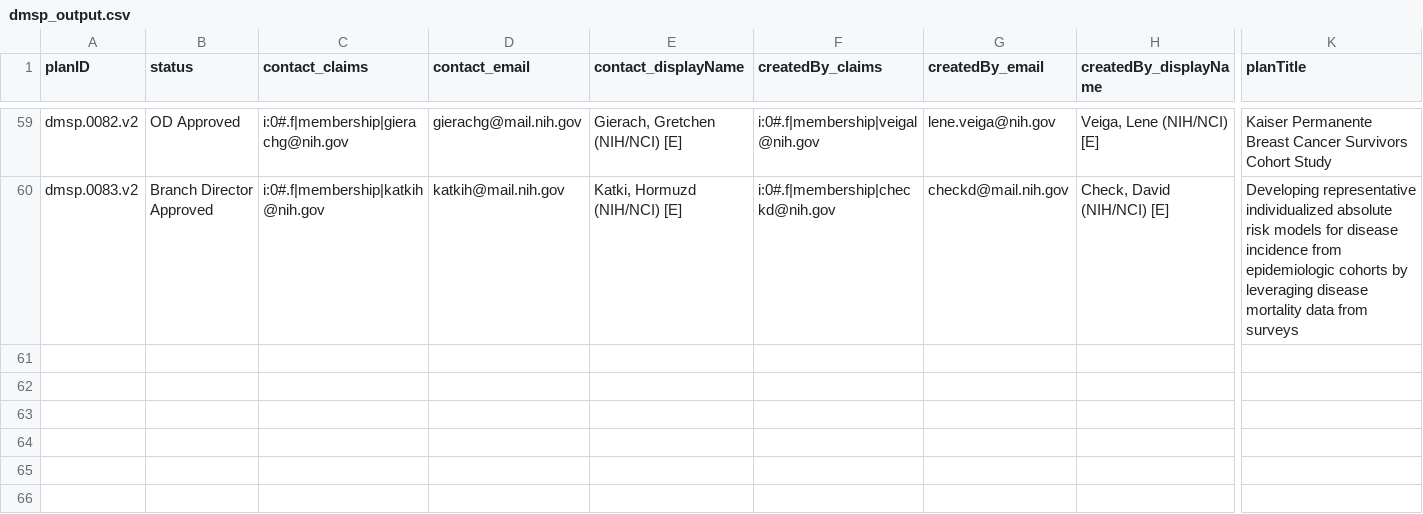
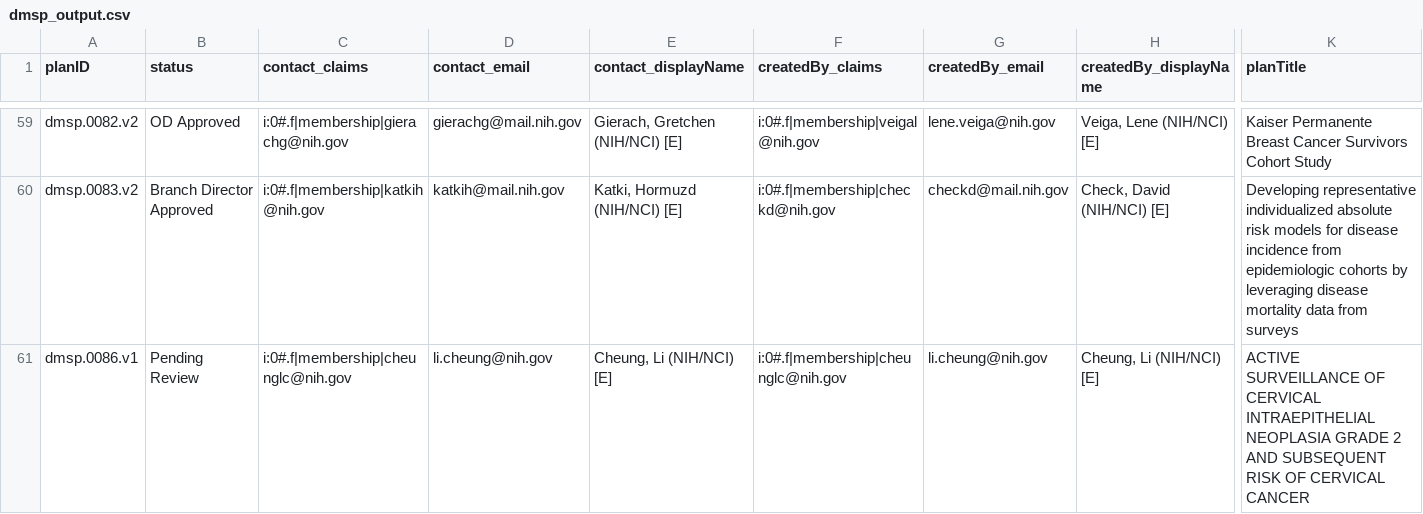
Before and after one commit to episphere/dataplatform, a CSV file: imports/dmsp_output.csv, drawn as a sheet; only a part is shown, gaps mark what is left out; rows hold the shown columns only; the diff names each change by its address in the sheet, - before the commit and + after, or states it on an @@ line.

Commit message:
Update dmsp_output.csv

```diff
--- a/imports/dmsp_output.csv
+++ b/imports/dmsp_output.csv
+row 61: dmsp.0086.v1 | Pending Review | i:0#.f|membership|cheunglc@nih.gov | li.cheung@nih.gov | Cheung, Li (NIH/NCI) [E] | i:0#.f|membership|cheunglc@nih.gov | li.cheung@nih.gov | Cheung, Li (NIH/NCI) [E] | ACTIVE SURVEILLANCE OF CERVICAL INTRAEPITHELIAL NEOPLASIA GRADE 2 AND SUBSEQUENT RISK OF CERVICAL CANCER
```
